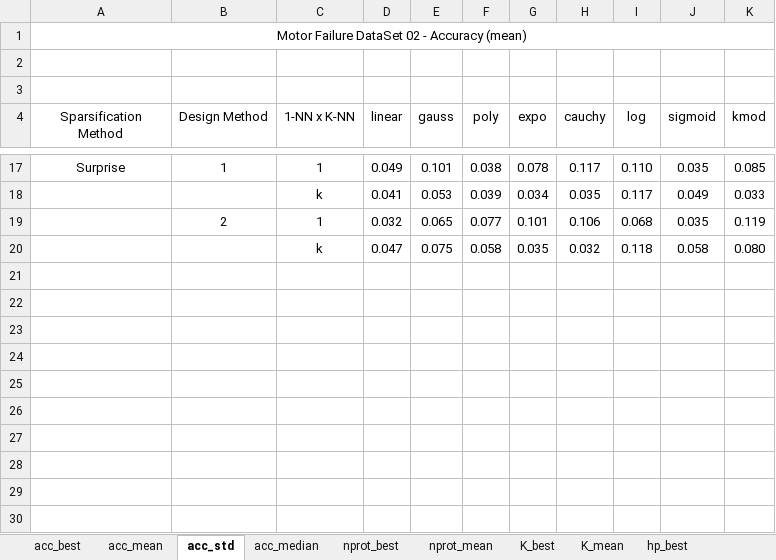
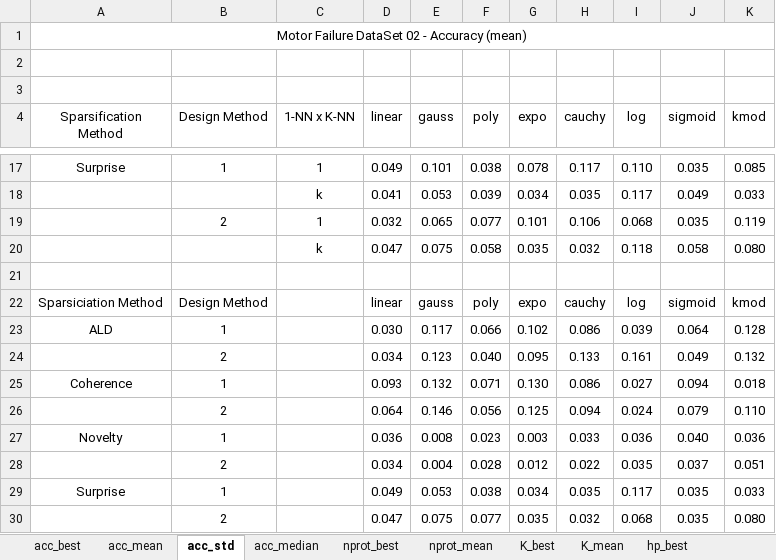
Before and after one commit to davidcoelho89/Matlab-MLTool-fp, an Excel workbook: results_analysis/spark_motorFailure_02_hold_01.xlsx, sheet acc_std, drawn as a sheet; only a part is shown, gaps mark what is left out; values as stored, in another font and other column widths than the file's, no borders; the diff names each change by its address in the sheet, - before the commit and + after, or states it on an @@ line.

```diff
--- a/results_analysis/spark_motorFailure_02_hold_01.xlsx (sheet acc_std)
+++ b/results_analysis/spark_motorFailure_02_hold_01.xlsx (sheet acc_std)
+row 21: (empty)
+row 22: Sparsiciation Method | Design Method |  | linear | gauss | poly | expo | cauchy | log | sigmoid | kmod
+row 23: ALD | 1 |  | 0.030 | 0.117 | 0.066 | 0.102 | 0.086 | 0.039 | 0.064 | 0.128
+row 24:  | 2 |  | 0.034 | 0.123 | 0.040 | 0.095 | 0.133 | 0.161 | 0.049 | 0.132
+row 25: Coherence | 1 |  | 0.093 | 0.132 | 0.071 | 0.130 | 0.086 | 0.027 | 0.094 | 0.018
+row 26:  | 2 |  | 0.064 | 0.146 | 0.056 | 0.125 | 0.094 | 0.024 | 0.079 | 0.110
+row 27: Novelty | 1 |  | 0.036 | 0.008 | 0.023 | 0.003 | 0.033 | 0.036 | 0.040 | 0.036
+row 28:  | 2 |  | 0.034 | 0.004 | 0.028 | 0.012 | 0.022 | 0.035 | 0.037 | 0.051
+row 29: Surprise | 1 |  | 0.049 | 0.053 | 0.038 | 0.034 | 0.035 | 0.117 | 0.035 | 0.033
+row 30:  | 2 |  | 0.047 | 0.075 | 0.077 | 0.035 | 0.032 | 0.068 | 0.035 | 0.080
```
Also changed, not shown: sheet K_best, sheet acc_mean, 1 other file.
